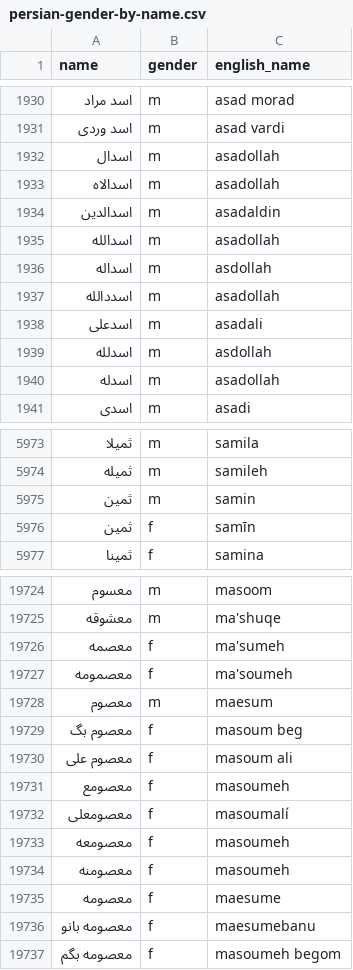
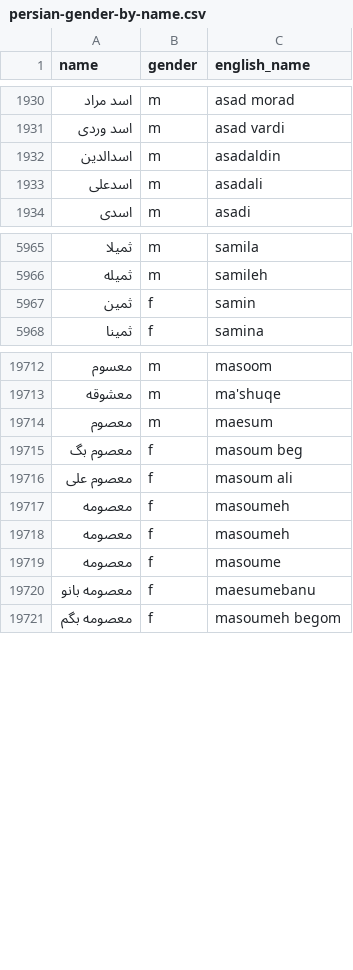
Before and after one commit to farbodbj/persian-gender-by-name, a CSV file: persian-gender-by-name.csv, drawn as a sheet; only a part is shown, gaps mark what is left out; the diff covers the shown part only.

Commit message:
corrects some problems

```diff
--- a/persian-gender-by-name.csv
+++ b/persian-gender-by-name.csv
@@ -1931,11 +1931,4 @@ name,gender,english_name
 اسد وردی,m,asad vardi
-اسدال,m,asadollah
-اسدالاه,m,asadollah
 اسدالدین,m,asadaldin
-اسدالله,m,asadollah
-اسداله,m,asdollah
-اسددالله,m,asadollah
 اسدعلی,m,asadali
-اسدلله,m,asdollah
-اسدله,m,asadollah
 اسدی,m,asadi
@@ -5974,4 +5966,3 @@ name,gender,english_name
 ثمیله,m,samileh
-ثمین,m,samin
-ثمین,f,samīn
+ثمین,f,samin
 ثمینا,f,samina
@@ -19725,4 +19713,2 @@ name,gender,english_name
 معشوقه,m,ma'shuqe
-معصمه,f,ma'sumeh
-معصمومه,f,ma'soumeh
 معصوم,m,maesum
@@ -19730,7 +19716,5 @@ name,gender,english_name
 معصوم علی,f,masoum ali
-معصومع,f,masoumeh
-معصومعلی,f,masoumalí
-معصومعه,f,masoumeh
-معصومنه,f,masoumeh
-معصومه,f,maesume
+معصومه,f,masoumeh
+معصومه,f,masoumeh
+معصومه,f,masoume
 معصومه بانو,f,maesumebanu
```
Also changed, not shown: 11 removed rows and 34 edited cells elsewhere in this file.
